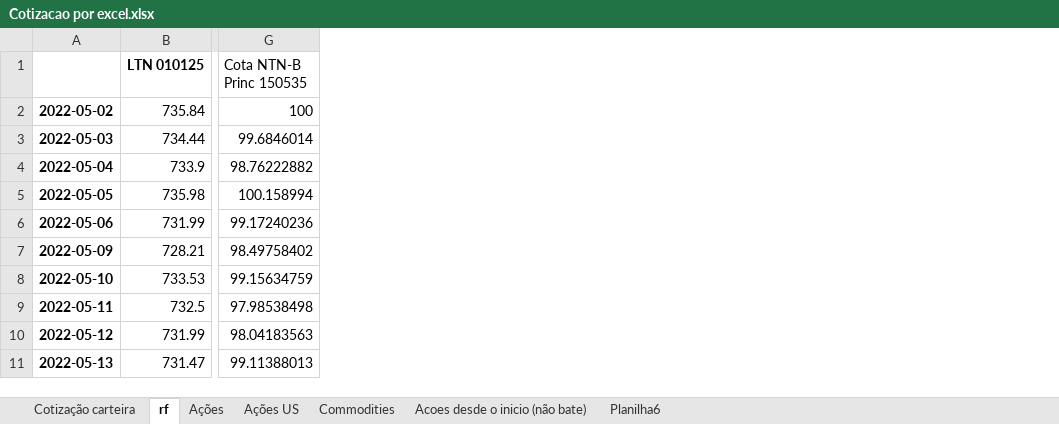
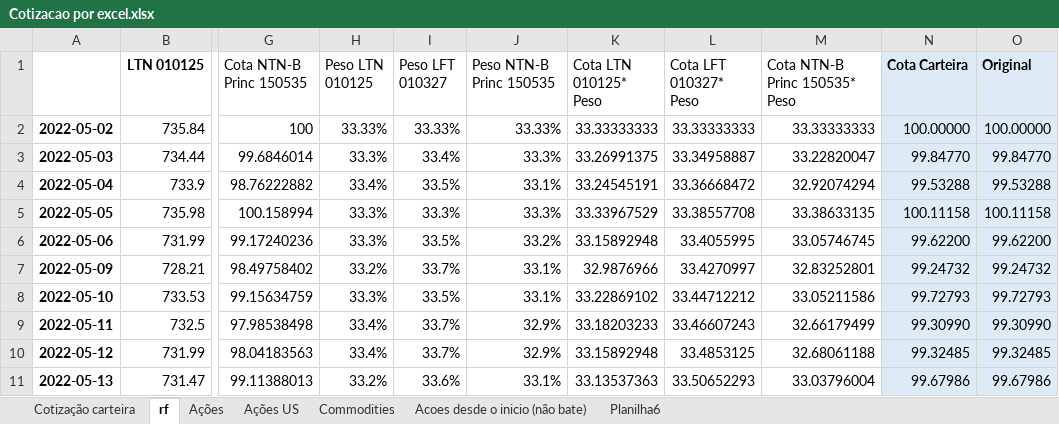
Before and after one commit to lambdavar/hub-do-investidor, an Excel workbook: resultados/Cotizacao por excel.xlsx, sheet rf, drawn as a sheet; only a part is shown, gaps mark what is left out; values as stored, in another font and other column widths than the file's, no borders; the diff names each change by its address in the sheet, - before the commit and + after, or states it on an @@ line.

```diff
--- a/resultados/Cotizacao por excel.xlsx (sheet rf)
+++ b/resultados/Cotizacao por excel.xlsx (sheet rf)
+column H (Peso LTN 010125), rows 2-11: 33.33% | 33.3% | 33.4% | 33.3% | 33.3% | 33.2% | 33.3% | 33.4% | 33.4% | 33.2%
+column I (Peso LFT 010327), rows 2-11: 33.33% | 33.4% | 33.5% | 33.3% | 33.5% | 33.7% | 33.5% | 33.7% | 33.7% | 33.6%
+column J (Peso NTN-B Princ 150535), rows 2-11: 33.33% | 33.3% | 33.1% | 33.3% | 33.2% | 33.1% | 33.1% | 32.9% | 32.9% | 33.1%
+column K (Cota LTN 010125* Peso), rows 2-11: 33.33333333 | 33.26991375 | 33.24545191 | 33.33967529 | 33.15892948 | 32.9876966 | 33.22869102 | 33.18203233 | 33.15892948 | 33.13537363
+column L (Cota LFT 010327* Peso), rows 2-11: 33.33333333 | 33.34958887 | 33.36668472 | 33.38557708 | 33.4055995 | 33.4270997 | 33.44712212 | 33.46607243 | 33.4853125 | 33.50652293
+column M (Cota NTN-B Princ 150535* Peso), rows 2-11: 33.33333333 | 33.22820047 | 32.92074294 | 33.38633135 | 33.05746745 | 32.83252801 | 33.05211586 | 32.66179499 | 32.68061188 | 33.03796004
+column N (Cota Carteira), rows 2-11: 100.00000 | 99.84770 | 99.53288 | 100.11158 | 99.62200 | 99.24732 | 99.72793 | 99.30990 | 99.32485 | 99.67986
+column O (Original), rows 2-11: 100.00000 | 99.84770 | 99.53288 | 100.11158 | 99.62200 | 99.24732 | 99.72793 | 99.30990 | 99.32485 | 99.67986
```
Also changed, not shown: sheet Commodities, sheet Acoes desde o inicio (não bate), resultados/cotacoes acao US.xlsx, resultados/cotacoes acao.xlsx, 4 other files.
